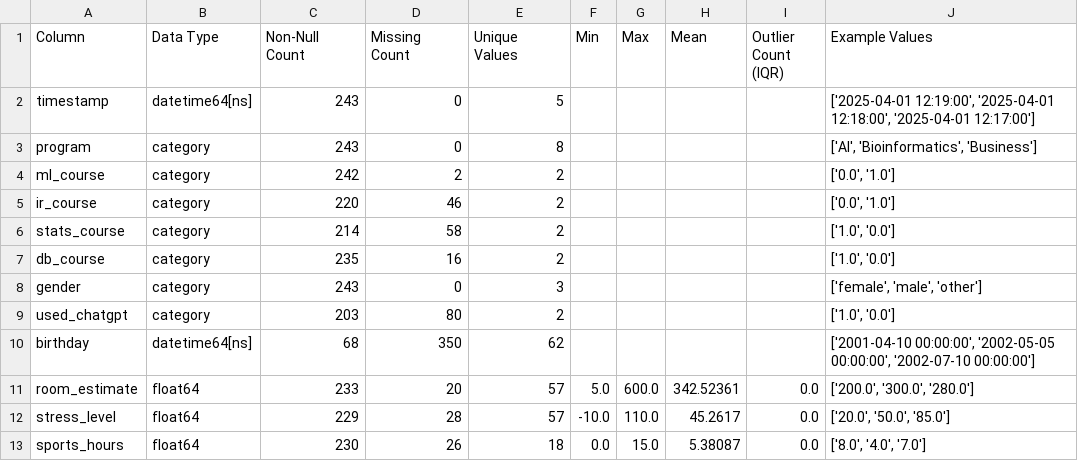
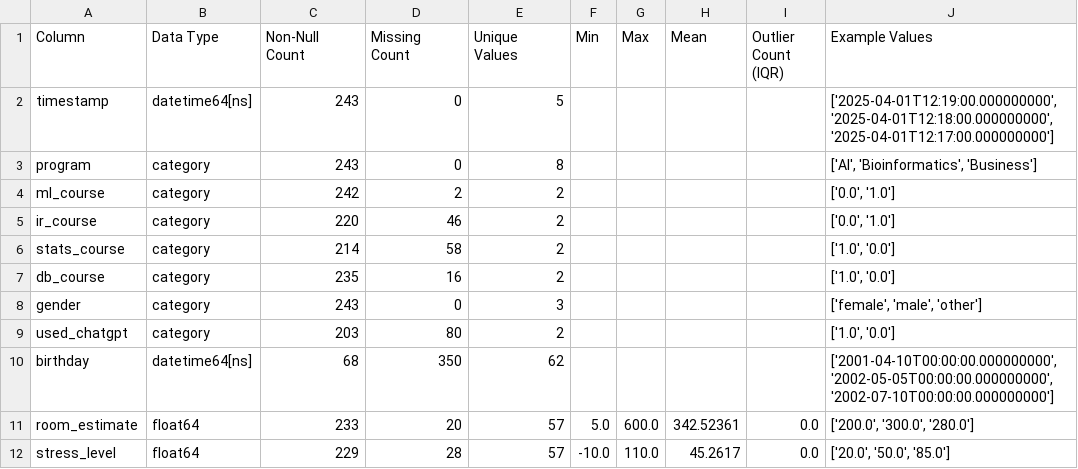
Before and after one commit to marv50/Data_Mining_Assignment1, a CSV file: data/basic/summary_engineered.csv, drawn as a sheet; only a part is shown; the shorter side is filled out with more unchanged rows.

```diff
--- a/data/basic/summary_engineered.csv
+++ b/data/basic/summary_engineered.csv
@@ -1,3 +1,3 @@
 Column,Data Type,Non-Null Count,Missing Count,Unique Values,Min,Max,Mean,Outlier Count (IQR),Example Values
-timestamp,datetime64[ns],243,0,5,,,,,"['2025-04-01 12:19:00', '2025-04-01 12:18:00', '2025-04-01 12:17:00']"
+timestamp,datetime64[ns],243,0,5,,,,,"['2025-04-01T12:19:00.000000000', '2025-04-01T12:18:00.000000000', '2025-04-01T12:17:00.000000000']"
 program,category,243,0,8,,,,,"['AI', 'Bioinformatics', 'Business']"
@@ -9,3 +9,3 @@ gender,category,243,0,3,,,,,"['female', 'male', 'other']"
 used_chatgpt,category,203,80,2,,,,,"['1.0', '0.0']"
-birthday,datetime64[ns],68,350,62,,,,,"['2001-04-10 00:00:00', '2002-05-05 00:00:00', '2002-07-10 00:00:00']"
+birthday,datetime64[ns],68,350,62,,,,,"['2001-04-10T00:00:00.000000000', '2002-05-05T00:00:00.000000000', '2002-07-10T00:00:00.000000000']"
 room_estimate,float64,233,20,57,5.0,600.0,342.52361,0.0,"['200.0', '300.0', '280.0']"
```
Also changed, not shown: data/basic/basic_engineered.csv, data/basic/basic_mode_knn.csv, 33 other files.
